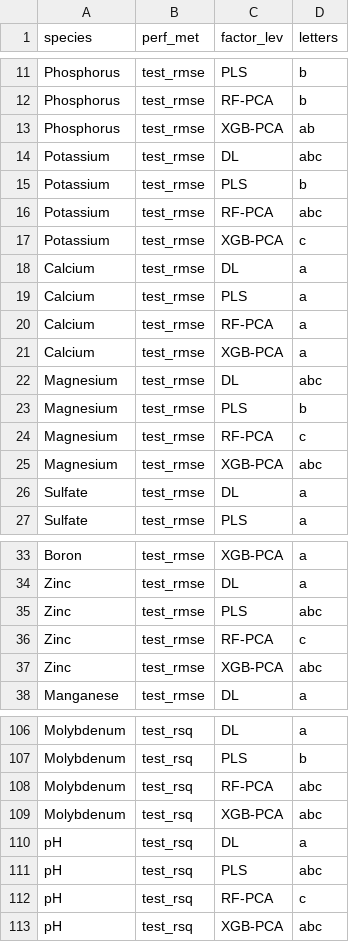
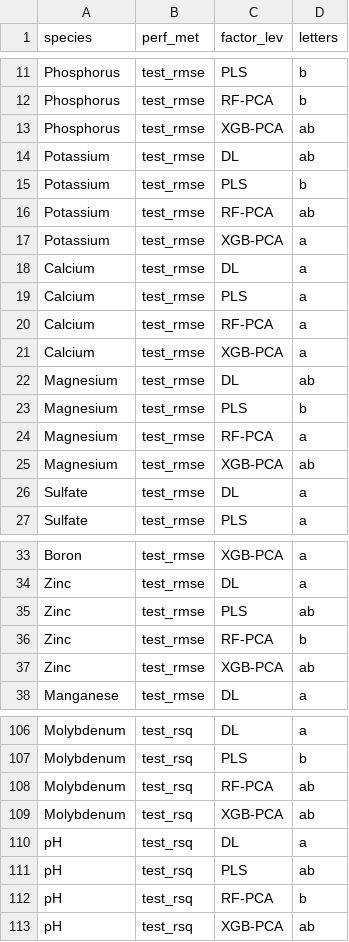
Before and after one commit to barrettcarter/water_quality-spectroscopy, a CSV file: Hydroponics/outputs/stats/HNSr_rsq-rmse_Tukey-by-sp_factor-letters.csv, drawn as a sheet; only a part is shown, gaps mark what is left out; the diff covers the shown part only.

```diff
--- a/Hydroponics/outputs/stats/HNSr_rsq-rmse_Tukey-by-sp_factor-letters.csv
+++ b/Hydroponics/outputs/stats/HNSr_rsq-rmse_Tukey-by-sp_factor-letters.csv
@@ -13,6 +13,6 @@ Phosphorus,test_rmse,RF-PCA,b
 Phosphorus,test_rmse,XGB-PCA,ab
-Potassium,test_rmse,DL,abc
+Potassium,test_rmse,DL,ab
 Potassium,test_rmse,PLS,b
-Potassium,test_rmse,RF-PCA,abc
-Potassium,test_rmse,XGB-PCA,c
+Potassium,test_rmse,RF-PCA,ab
+Potassium,test_rmse,XGB-PCA,a
 Calcium,test_rmse,DL,a
@@ -21,6 +21,6 @@ Calcium,test_rmse,RF-PCA,a
 Calcium,test_rmse,XGB-PCA,a
-Magnesium,test_rmse,DL,abc
+Magnesium,test_rmse,DL,ab
 Magnesium,test_rmse,PLS,b
-Magnesium,test_rmse,RF-PCA,c
-Magnesium,test_rmse,XGB-PCA,abc
+Magnesium,test_rmse,RF-PCA,a
+Magnesium,test_rmse,XGB-PCA,ab
 Sulfate,test_rmse,DL,a
@@ -34,5 +34,5 @@ Boron,test_rmse,XGB-PCA,a
 Zinc,test_rmse,DL,a
-Zinc,test_rmse,PLS,abc
-Zinc,test_rmse,RF-PCA,c
-Zinc,test_rmse,XGB-PCA,abc
+Zinc,test_rmse,PLS,ab
+Zinc,test_rmse,RF-PCA,b
+Zinc,test_rmse,XGB-PCA,ab
 Manganese,test_rmse,DL,a
@@ -107,7 +107,7 @@ Molybdenum,test_rsq,DL,a
 Molybdenum,test_rsq,PLS,b
-Molybdenum,test_rsq,RF-PCA,abc
-Molybdenum,test_rsq,XGB-PCA,abc
+Molybdenum,test_rsq,RF-PCA,ab
+Molybdenum,test_rsq,XGB-PCA,ab
 pH,test_rsq,DL,a
-pH,test_rsq,PLS,abc
-pH,test_rsq,RF-PCA,c
-pH,test_rsq,XGB-PCA,abc
+pH,test_rsq,PLS,ab
+pH,test_rsq,RF-PCA,b
+pH,test_rsq,XGB-PCA,ab
```
Also changed, not shown: 9 edited cells elsewhere in this file, Hydroponics/outputs/stats/HNSr_rmse_sp-mod-spmod_ANOVA.csv, Hydroponics/outputs/stats/HNSr_rsq-rmse_Tukey-by-sp.csv, 2 other files.
